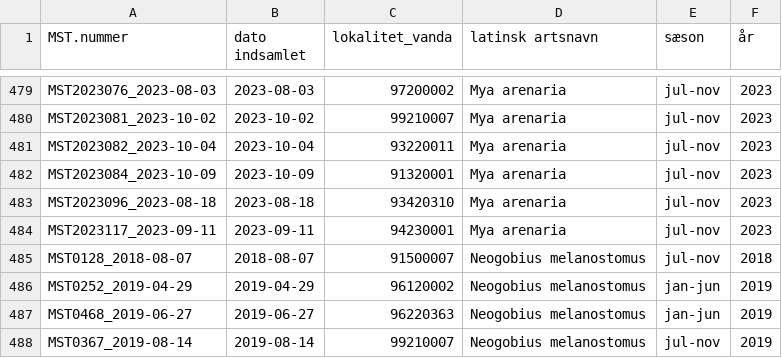
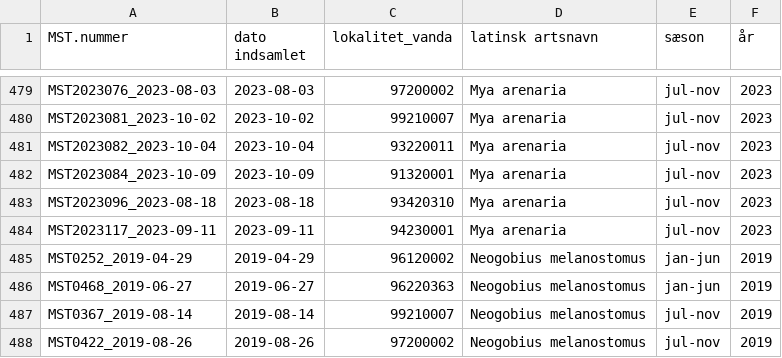
Before and after one commit to monis4567/Analysis_MONIS5_to_6_v01, a CSV file: output06_presence_absence_evaluation_for_MST2017_2022_samples/table10_v01_all_pos_detections_abLOD.csv, drawn as a sheet; only a part is shown, gaps mark what is left out; the shorter side is filled out with more unchanged rows.

Commit message:
updated raw data removed old trend frekvens code

```diff
--- a/output06_presence_absence_evaluation_for_MST2017_2022_samples/table10_v01_all_pos_detections_abLOD.csv
+++ b/output06_presence_absence_evaluation_for_MST2017_2022_samples/table10_v01_all_pos_detections_abLOD.csv
@@ -484,3 +484,2 @@
 "MST2023117_2023-09-11";"2023-09-11";94230001;"Mya arenaria";"jul-nov";"2023"
-"MST0128_2018-08-07";"2018-08-07";91500007;"Neogobius melanostomus";"jul-nov";"2018"
 "MST0252_2019-04-29";"2019-04-29";96120002;"Neogobius melanostomus";"jan-jun";"2019"
```
Also changed, not shown: data/output02_merged_txtfiles_for_MONIS_2017_2018_MST_samples/qpcr703_MONIS5_AssID09_Neomel_plt03_qpcrrundate20190524.csv, output05_color_tables_from_Rcode_for_MST2017_2022samples/table09_App_C_2018_02_autumn_table_eDNA_evalu.csv, 57 other files.
